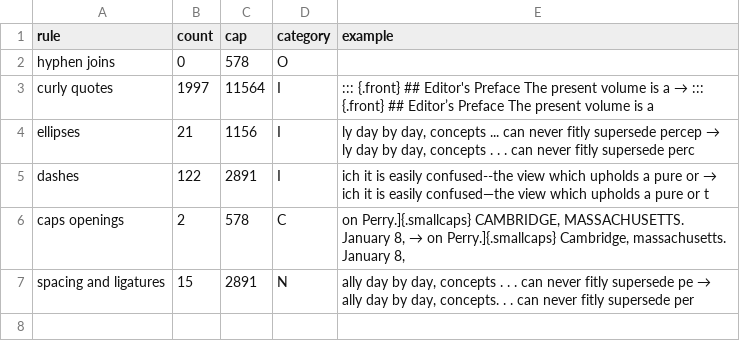
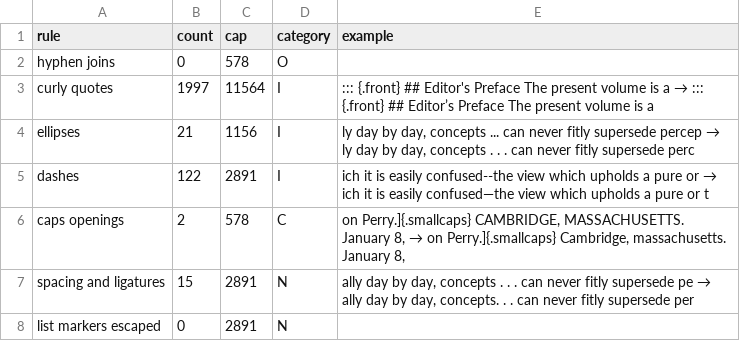
Before and after one commit to EdwardTQuest/EdwardTQuest, a CSV file: books/james-essays-in-radical-empiricism/2-text/edits.csv, drawn as a sheet.

```diff
--- a/books/james-essays-in-radical-empiricism/2-text/edits.csv
+++ b/books/james-essays-in-radical-empiricism/2-text/edits.csv
@@ -7 +7,2 @@ caps openings,2,578,C,"on Perry.]{.smallcaps}  CAMBRIDGE, MASSACHUSETTS. January
 spacing and ligatures,15,2891,N,"ally day by day, concepts . . . can never fitly supersede pe  →  ally day by day, concepts. . . can never fitly supersede per"
+list markers escaped,0,2891,N,
```
Also changed, not shown: 3 other files.
